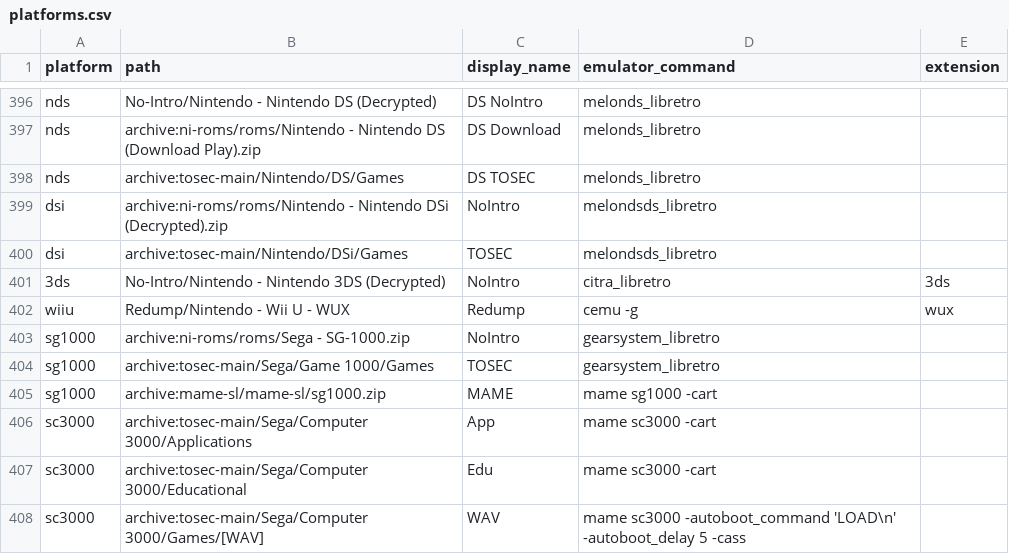
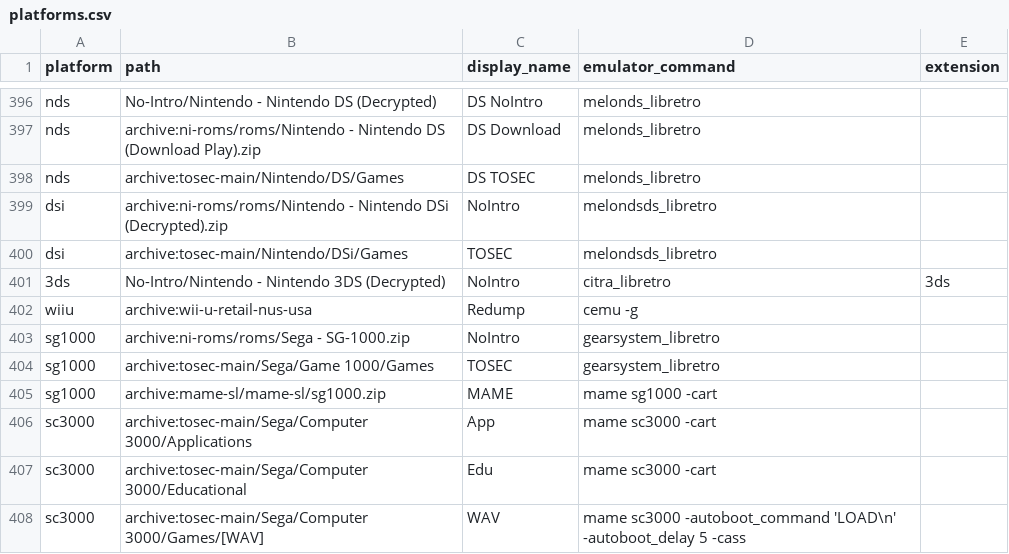
Before and after one commit to WizzardSK/gameflix, a CSV file: platforms.csv, drawn as a sheet; only a part is shown, gaps mark what is left out.

Commit message:
Update platforms.csv

```diff
--- a/platforms.csv
+++ b/platforms.csv
@@ -401,3 +401,3 @@ dsi,archive:tosec-main/Nintendo/DSi/Games,TOSEC,melondsds_libretro,
 3ds,No-Intro/Nintendo - Nintendo 3DS (Decrypted),NoIntro,citra_libretro,3ds
-wiiu,Redump/Nintendo - Wii U - WUX,Redump,cemu -g,wux
+wiiu,archive:wii-u-retail-nus-usa,Redump,cemu -g,
 sg1000,archive:ni-roms/roms/Sega - SG-1000.zip,NoIntro,gearsystem_libretro,
```
